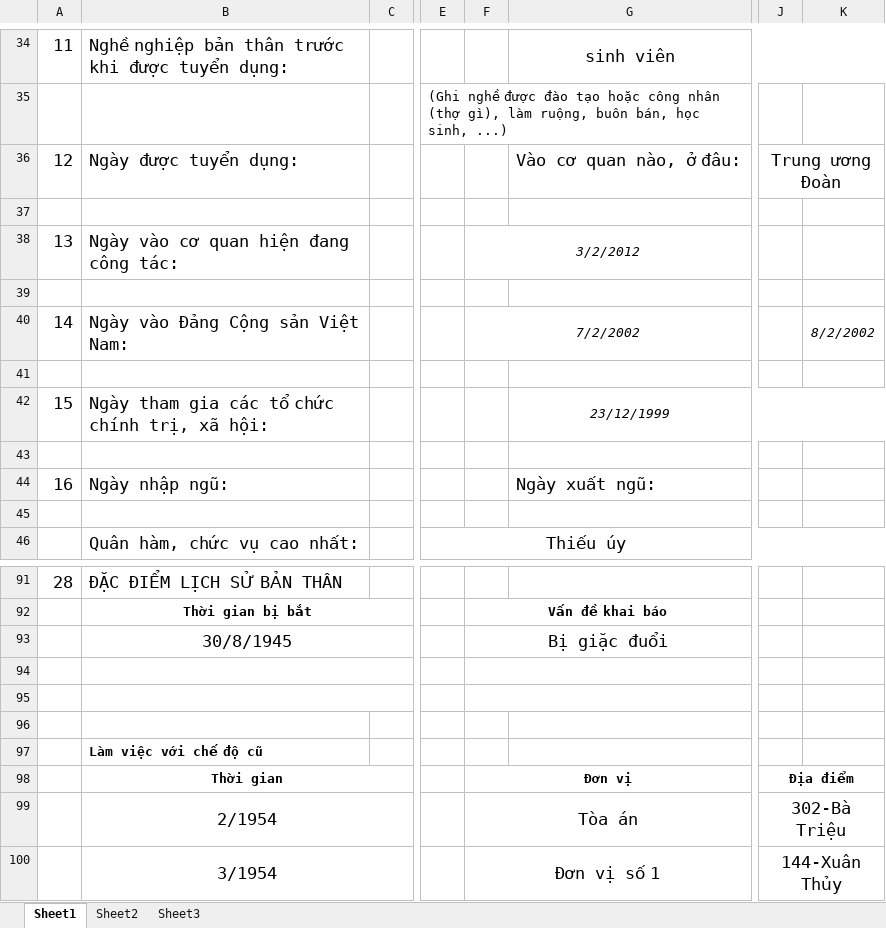
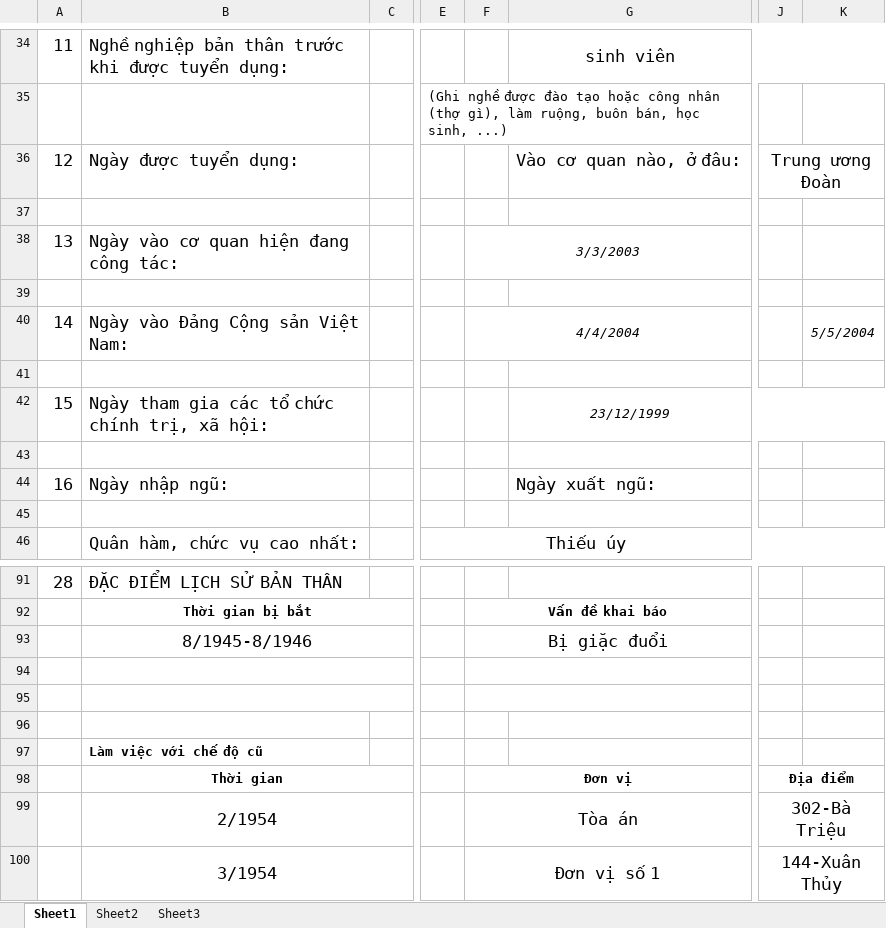
Before and after one commit to viettoan/qlns_utt, an Excel workbook: excel/mauSoYeu4-ten-insertdata--NguyenHuuTai.xlsm, sheet Sheet1, drawn as a sheet; only a part is shown, gaps mark what is left out; values as stored, in another font and other column widths than the file's, no borders; charts and pictures not drawn; the diff names each change by its address in the sheet, - before the commit and + after, or states it on an @@ line.

```diff
--- a/excel/mauSoYeu4-ten-insertdata--NguyenHuuTai.xlsm (sheet Sheet1)
+++ b/excel/mauSoYeu4-ten-insertdata--NguyenHuuTai.xlsm (sheet Sheet1)
-F38: 3/2/2012
+F38: 3/3/2003
-F40: 7/2/2002
+F40: 4/4/2004
-K40: 8/2/2002
+K40: 5/5/2004
-B93: 30/8/1945
+B93: 8/1945-8/1946
```
Also changed, not shown: excel/mauSoYeu4-ten-insertdata--HaiNuyen.xlsm, excel/mauSoYeu4-ten-insertdata--must-ok.xlsm, 20 other files.
